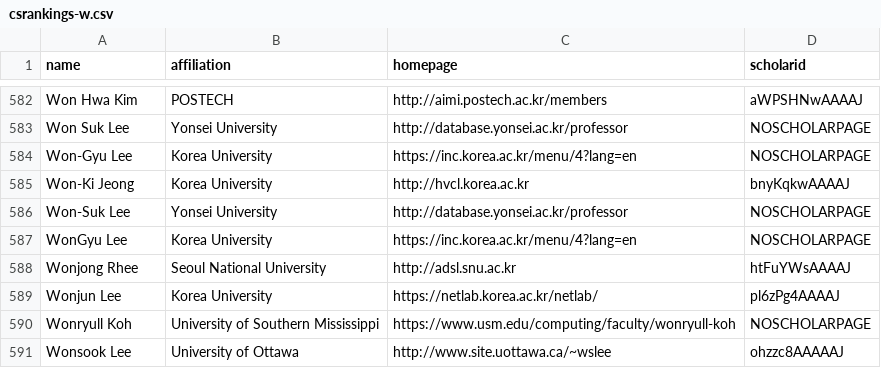
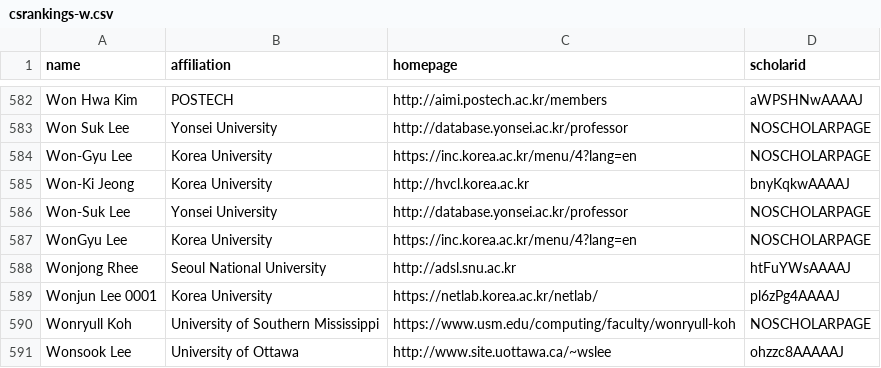
Before and after one commit to geun-yeong/CSrankings, a CSV file: csrankings-w.csv, drawn as a sheet; only a part is shown, gaps mark what is left out.

Commit message:
Update Wonjun Lee - Add suffix

```diff
--- a/csrankings-w.csv
+++ b/csrankings-w.csv
@@ -588,3 +588,3 @@ WonGyu Lee,Korea University,https://inc.korea.ac.kr/menu/4?lang=en,NOSCHOLARPAGE
 Wonjong Rhee,Seoul National University,http://adsl.snu.ac.kr,htFuYWsAAAAJ
-Wonjun Lee,Korea University,https://netlab.korea.ac.kr/netlab/,pl6zPg4AAAAJ
+Wonjun Lee 0001,Korea University,https://netlab.korea.ac.kr/netlab/,pl6zPg4AAAAJ
 Wonryull Koh,University of Southern Mississippi,https://www.usm.edu/computing/faculty/wonryull-koh,NOSCHOLARPAGE
```
